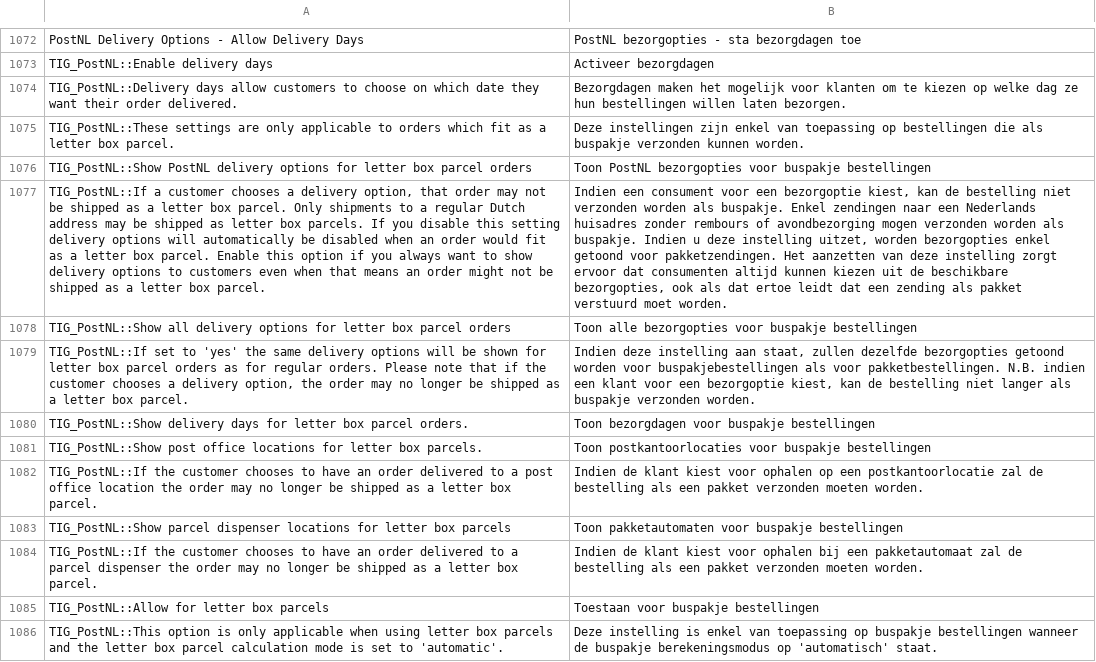
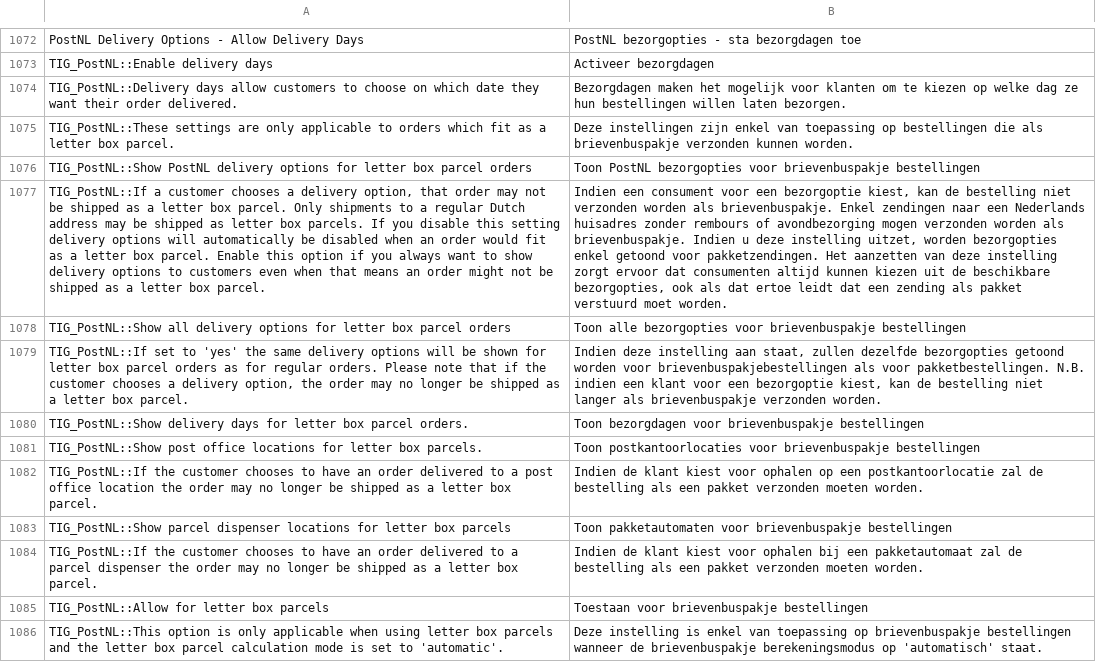
Before and after one commit to postnl/postnl-magento1-End-of-life, a CSV file: app/locale/nl_NL/TIG_PostNL.csv, drawn as a sheet; only a part is shown, gaps mark what is left out; the diff covers the shown part only; the diff names each change by its address in the sheet, - before the commit and + after, or states it on an @@ line.

```diff
--- a/app/locale/nl_NL/TIG_PostNL.csv
+++ b/app/locale/nl_NL/TIG_PostNL.csv
-B1075: …die als buspakje verzonden kunnen…
+B1075: …die als brievenbuspakje verzonden kunnen…
-B1076: …bezorgopties voor buspakje bestellingen
+B1076: …bezorgopties voor brievenbuspakje bestellingen
-B1077: …worden als buspakje. Enkel zendingen naar een Nederlands huisadres zonder rembours of avondbezorging mogen verzonden worden als buspakje. Indien u…
+B1077: …worden als brievenbuspakje. Enkel zendingen naar een Nederlands huisadres zonder rembours of avondbezorging mogen verzonden worden als brievenbuspakje. Indien u…
-B1078: …bezorgopties voor buspakje bestellingen
+B1078: …bezorgopties voor brievenbuspakje bestellingen
-B1079: …worden voor buspakjebestellingen als voor pakketbestellingen. N.B. indien een klant voor een bezorgoptie kiest, kan de bestelling niet langer als buspakje verzonden worden.
+B1079: …worden voor brievenbuspakjebestellingen als voor pakketbestellingen. N.B. indien een klant voor een bezorgoptie kiest, kan de bestelling niet langer als brievenbuspakje verzonden worden.
-B1080: …bezorgdagen voor buspakje bestellingen
+B1080: …bezorgdagen voor brievenbuspakje bestellingen
-B1081: …postkantoorlocaties voor buspakje bestellingen
+B1081: …postkantoorlocaties voor brievenbuspakje bestellingen
-B1083: …pakketautomaten voor buspakje bestellingen
+B1083: …pakketautomaten voor brievenbuspakje bestellingen
-B1085: Toestaan voor buspakje bestellingen
+B1085: Toestaan voor brievenbuspakje bestellingen
-B1086: …toepassing op buspakje bestellingen wanneer de buspakje berekeningsmodus op…
+B1086: …toepassing op brievenbuspakje bestellingen wanneer de brievenbuspakje berekeningsmodus op…
```
Also changed, not shown: 13 added rows and 24 edited cells elsewhere in this file, 11 other files.
